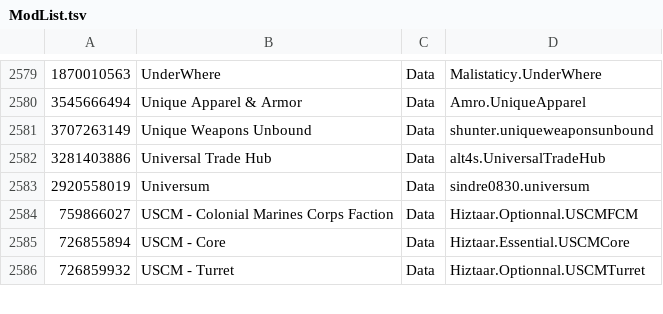
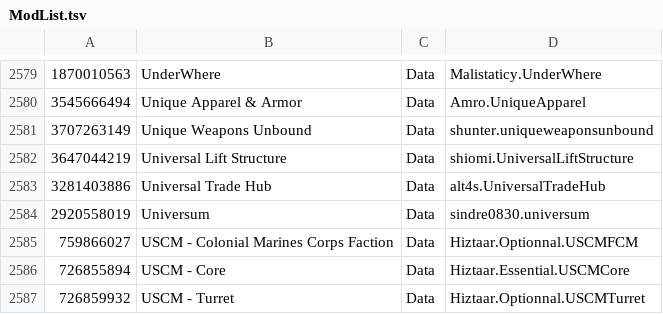
Before and after one commit to RimWorldKorea/RMK, a TSV file: ModList.tsv, drawn as a sheet; only a part is shown, gaps mark what is left out; the diff names each change by its address in the sheet, - before the commit and + after, or states it on an @@ line.

Commit message:
Universal Lift Structure 추가
Co-Authored-By: starrynight158 <297390291+starrynight158@users.noreply.github.com>

#3034

```diff
--- a/ModList.tsv
+++ b/ModList.tsv
+row 2582: 3647044219 | Universal Lift Structure | Data | shiomi.UniversalLiftStructure
```
Also changed, not shown: 8 other files.
